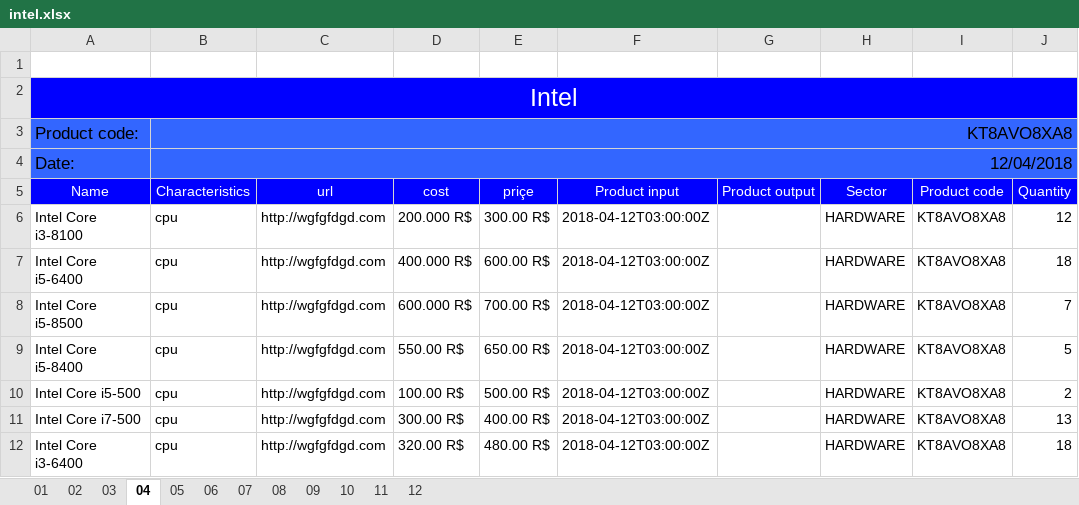
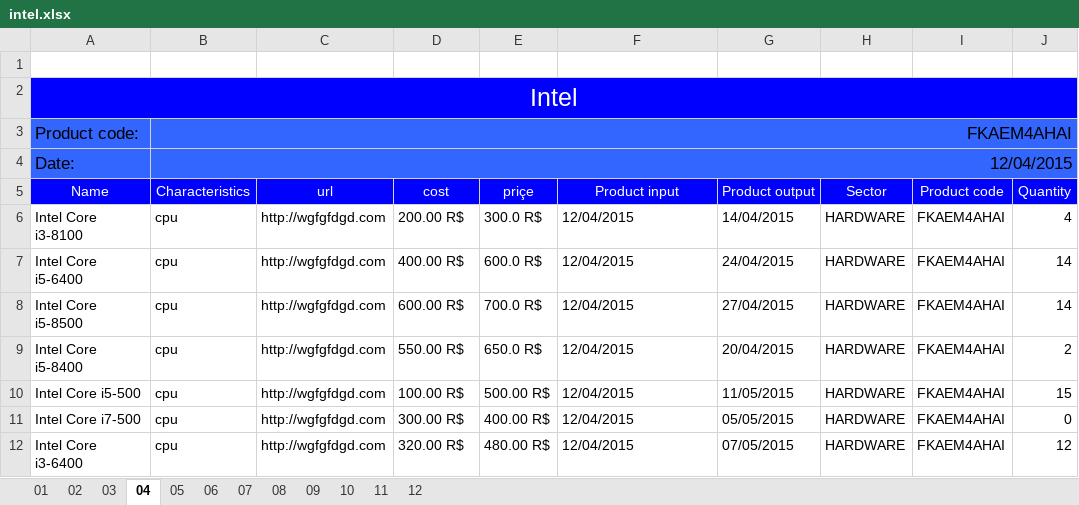
Before and after one commit to Henrique-Brendon/listProducts, an Excel workbook: intel.xlsx, sheet 04, drawn as a sheet; values as stored, in another font and other column widths than the file's, no borders; the diff names each change by its address in the sheet, - before the commit and + after, or states it on an @@ line.

```diff
--- a/intel.xlsx (sheet 04)
+++ b/intel.xlsx (sheet 04)
-B3 (Characteristics): KT8AVO8XA8
+B3 (Characteristics): FKAEM4AHAI
-B4 (Characteristics): 12/04/2018
+B4 (Characteristics): 12/04/2015
-D6 (cost): 200.000 R$
+D6 (cost): 200.00 R$
-E6 (priçe): 300.00 R$
+E6 (priçe): 300.0 R$
-F6:F12 (Product input): 2018-04-12T03:00:00Z
+F6:F12 (Product input): 12/04/2015
-G6 (Product output): (empty)
+G6 (Product output): 14/04/2015
-I6:I12 (Product code): KT8AVO8XA8
+I6:I12 (Product code): FKAEM4AHAI
-J6 (Quantity): 12
+J6 (Quantity): 4
-D7 (cost): 400.000 R$
+D7 (cost): 400.00 R$
-E7 (priçe): 600.00 R$
+E7 (priçe): 600.0 R$
-G7 (Product output): (empty)
+G7 (Product output): 24/04/2015
-J7 (Quantity): 18
+J7 (Quantity): 14
-D8 (cost): 600.000 R$
+D8 (cost): 600.00 R$
-E8 (priçe): 700.00 R$
+E8 (priçe): 700.0 R$
-G8 (Product output): (empty)
+G8 (Product output): 27/04/2015
-J8 (Quantity): 7
+J8 (Quantity): 14
-E9 (priçe): 650.00 R$
+E9 (priçe): 650.0 R$
-G9 (Product output): (empty)
+G9 (Product output): 20/04/2015
-J9 (Quantity): 5
+J9 (Quantity): 2
-G10 (Product output): (empty)
+G10 (Product output): 11/05/2015
-J10 (Quantity): 2
+J10 (Quantity): 15
-G11 (Product output): (empty)
+G11 (Product output): 05/05/2015
-J11 (Quantity): 13
+J11 (Quantity): 0
-G12 (Product output): (empty)
+G12 (Product output): 07/05/2015
-J12 (Quantity): 18
+J12 (Quantity): 12
```
Also changed, not shown: sheet 05, sheet 03, sheet 06, sheet 01, sheet 10, sheet 09, 5 more sheets, 38 other files.
